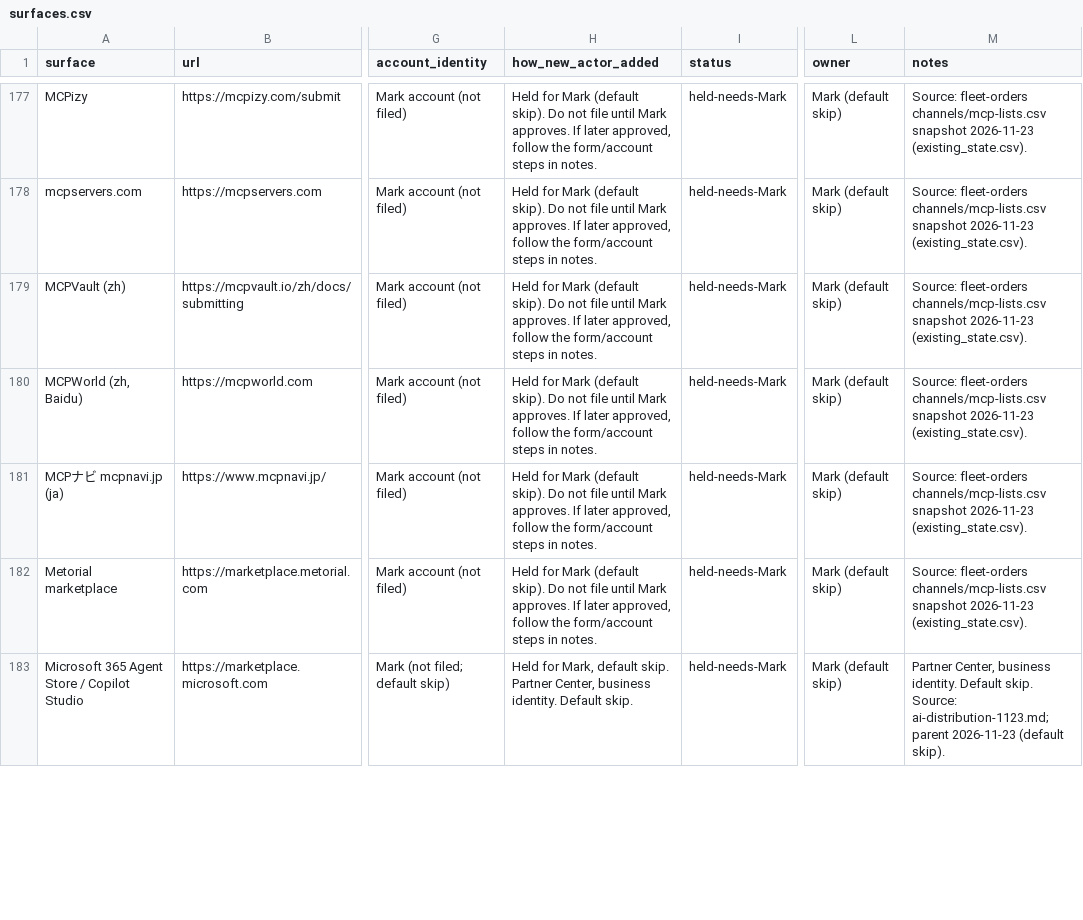
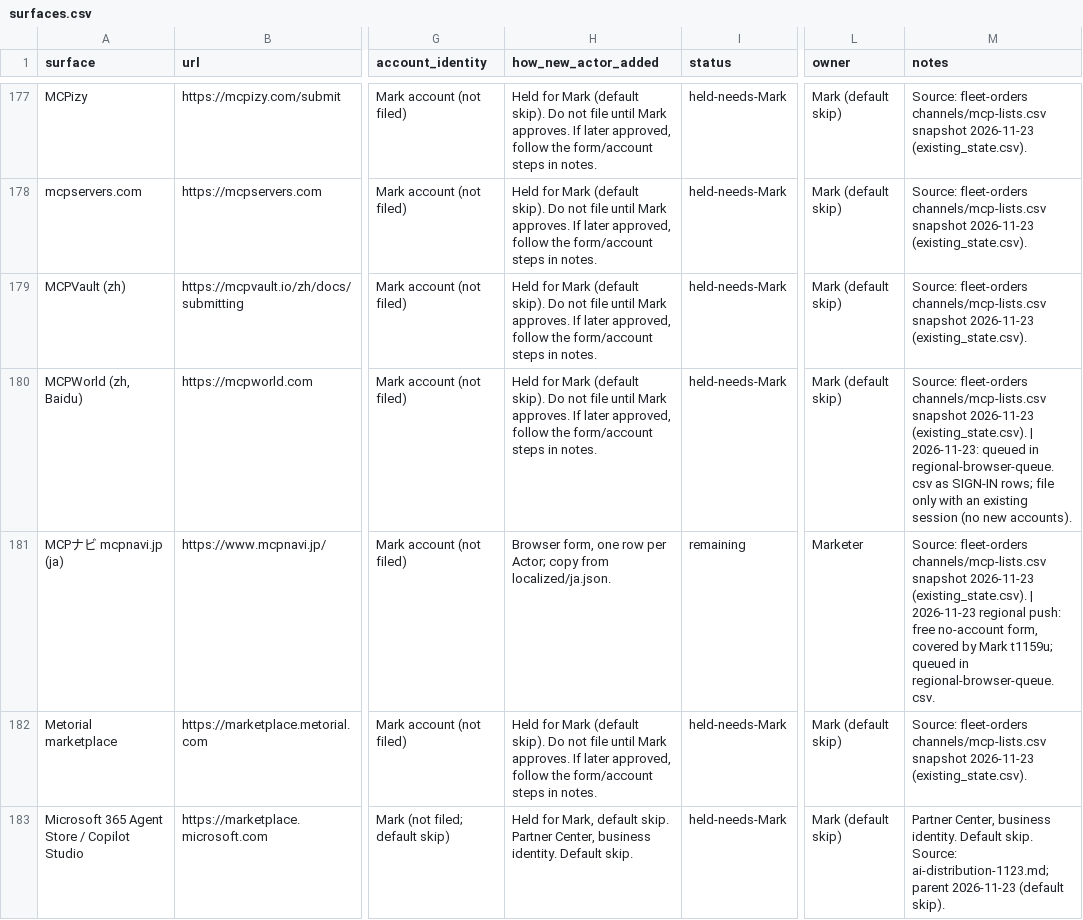
Before and after one commit to GeminiGeorge22/publicrecords-mcp, a CSV file: ledger/surfaces.csv, drawn as a sheet; only a part is shown, gaps mark what is left out; the diff covers the shown part only; the diff names each change by its address in the sheet, - before the commit and + after, or states it on an @@ line.

Commit message:
Regional MCP push: 22-language listing copy, 5 new regional surfaces, MCPナビ/AgentPoint queued (#5)
Co-authored-by: publicrecords <publicrecords@users.noreply.github.com>

```diff
--- a/ledger/surfaces.csv
+++ b/ledger/surfaces.csv
-M180 (notes): …2026-11-23 (existing_state.csv).
+M180 (notes): …2026-11-23 (existing_state.csv). | 2026-11-23: queued in regional-browser-queue.csv as SIGN-IN rows; file only with an existing session (no new accounts).
-H181 (how_new_actor_added): Held for Mark (default skip). Do not file until Mark approves. If later approved, follow the form/account steps in notes.
+H181 (how_new_actor_added): Browser form, one row per Actor; copy from localized/ja.json.
-I181 (status): held-needs-Mark
+I181 (status): remaining
-L181 (owner): Mark (default skip)
+L181 (owner): Marketer
-M181 (notes): …2026-11-23 (existing_state.csv).
+M181 (notes): …2026-11-23 (existing_state.csv). | 2026-11-23 regional push: free no-account form, covered by Mark t1159u; queued in regional-browser-queue.csv.
```
Also changed, not shown: 5 added rows and 8 edited cells elsewhere in this file, 26 other files.
